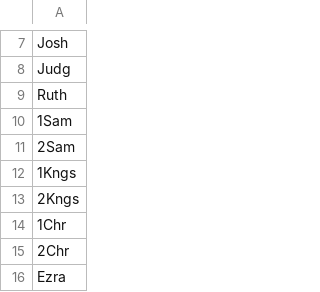
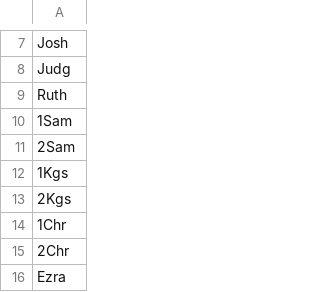
Before and after one commit to JStadnik619/berea, a CSV file: biblecli/data/step_bible_books.csv, drawn as a sheet; only a part is shown, gaps mark what is left out.

Commit message:
Create abbreviations & resource tables

```diff
--- a/biblecli/data/step_bible_books.csv
+++ b/biblecli/data/step_bible_books.csv
@@ -11,4 +11,4 @@ Ruth
 2Sam
-1Kngs
-2Kngs
+1Kgs
+2Kgs
 1Chr
```
Also changed, not shown: 5 other files.
